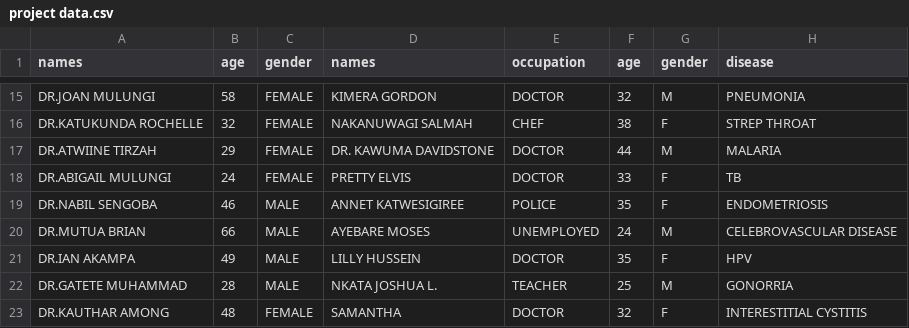
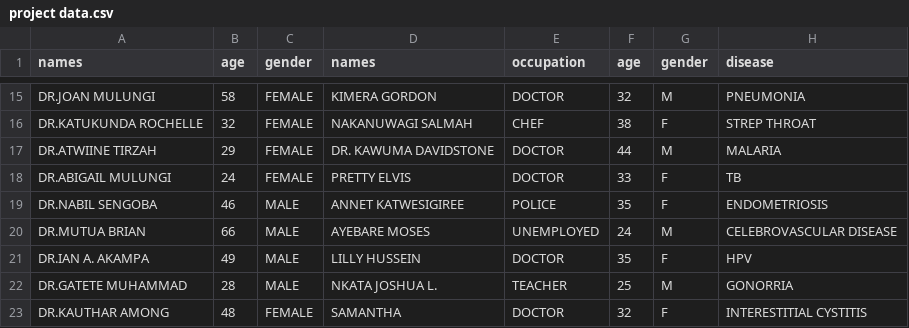
Before and after one commit to MogaMAW/Hospital-Database-Project, a CSV file: project data.csv, drawn as a sheet; only a part is shown, gaps mark what is left out; the diff names each change by its address in the sheet, - before the commit and + after, or states it on an @@ line.

Commit message:
Update project data.csv

```diff
--- a/project data.csv
+++ b/project data.csv
-A21 (names): DR.IAN AKAMPA
+A21 (names): DR.IAN A. AKAMPA
```
